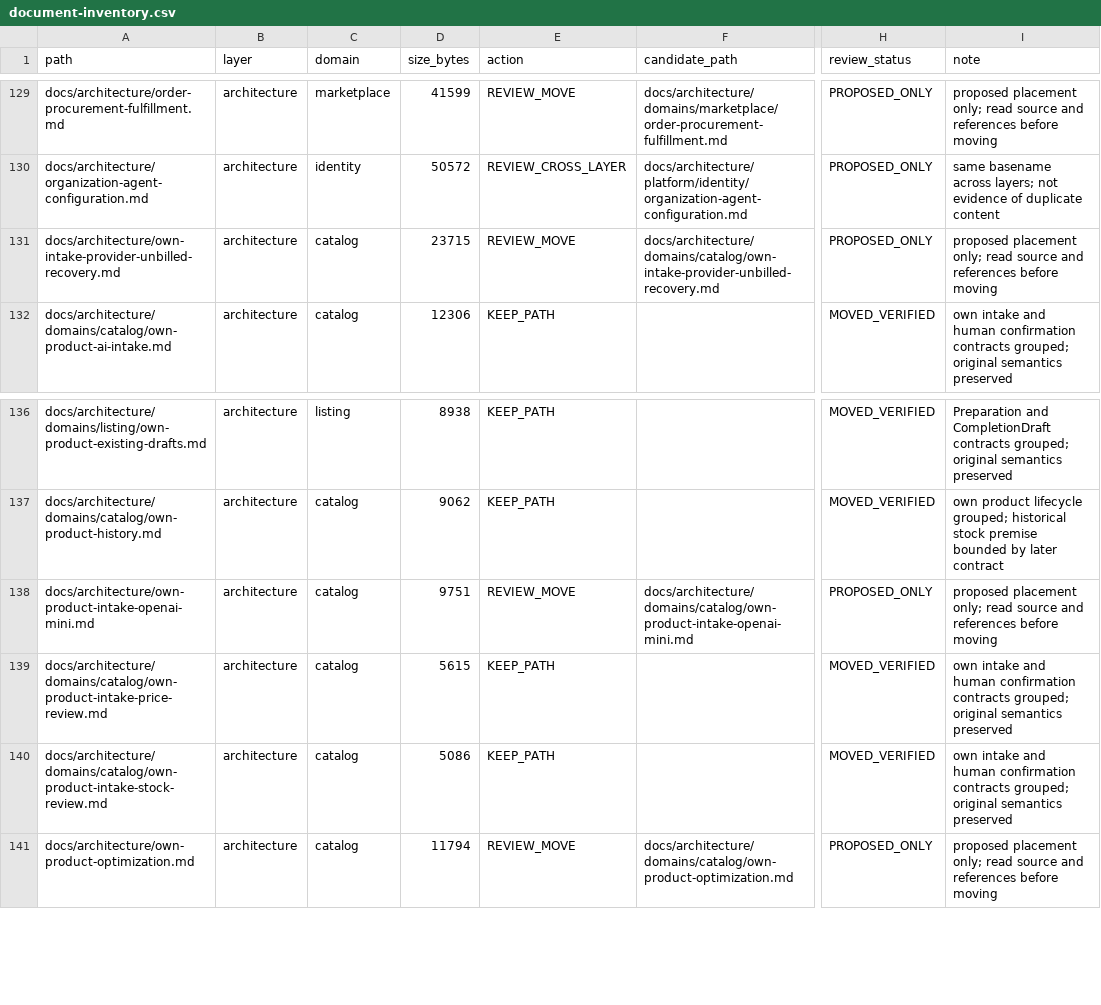
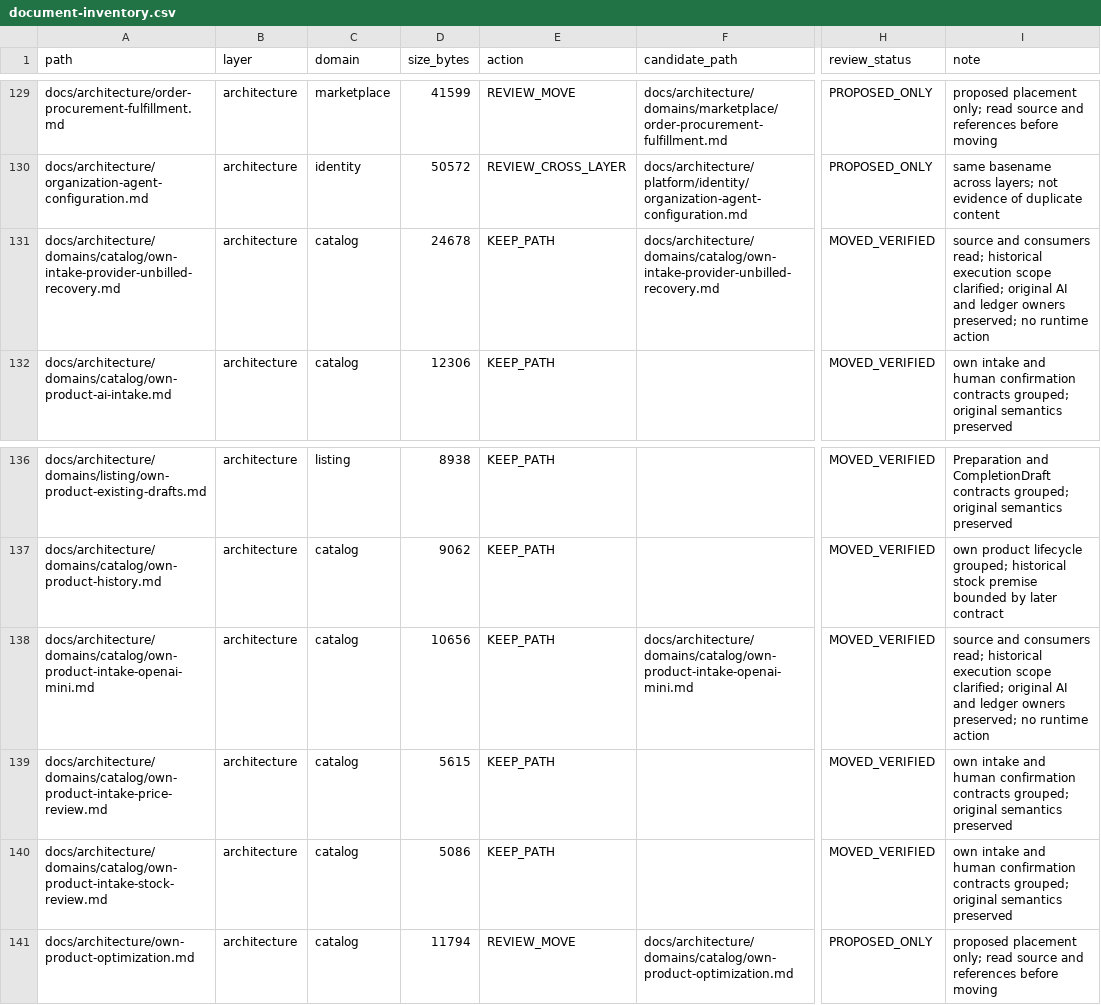
Before and after one commit to henryxu1008/shuomi-ai-commerce, a CSV file: docs/document-inventory.csv, drawn as a sheet; only a part is shown, gaps mark what is left out; the diff names each change by its address in the sheet, - before the commit and + after, or states it on an @@ line.

Commit message:
docs(catalog): group Mini intake and original rejection recovery

```diff
--- a/docs/document-inventory.csv
+++ b/docs/document-inventory.csv
-A131 (path): docs/architecture/own-intake-provider-unbilled-recovery.md
+A131 (path): docs/architecture/domains/catalog/own-intake-provider-unbilled-recovery.md
-D131 (size_bytes): 23715
+D131 (size_bytes): 24678
-E131 (action): REVIEW_MOVE
+E131 (action): KEEP_PATH
-H131 (review_status): PROPOSED_ONLY
+H131 (review_status): MOVED_VERIFIED
-I131 (note): proposed placement only; read source and references before moving
+I131 (note): source and consumers read; historical execution scope clarified; original AI and ledger owners preserved; no runtime action
-A138 (path): docs/architecture/own-product-intake-openai-mini.md
+A138 (path): docs/architecture/domains/catalog/own-product-intake-openai-mini.md
-D138 (size_bytes): 9751
+D138 (size_bytes): 10656
-E138 (action): REVIEW_MOVE
+E138 (action): KEEP_PATH
-H138 (review_status): PROPOSED_ONLY
+H138 (review_status): MOVED_VERIFIED
-I138 (note): proposed placement only; read source and references before moving
+I138 (note): source and consumers read; historical execution scope clarified; original AI and ledger owners preserved; no runtime action
```
Also changed, not shown: 6 other files.
